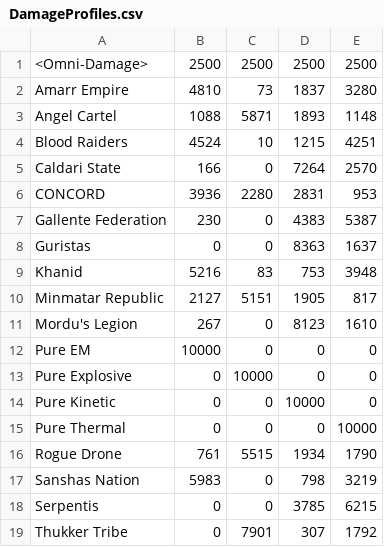
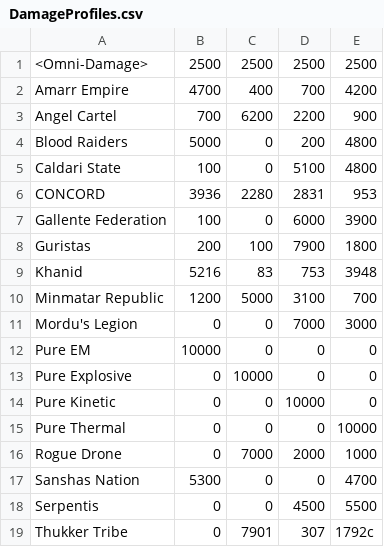
Before and after one commit to wyrlwind/EveHQ, a CSV file: EveHQ.HQF/Resources/DamageProfiles.csv, drawn as a sheet.

Commit message:
Damage profile update

```diff
--- a/EveHQ.HQF/Resources/DamageProfiles.csv
+++ b/EveHQ.HQF/Resources/DamageProfiles.csv
@@ -1,12 +1,12 @@
 <Omni-Damage>,2500,2500,2500,2500
-Amarr Empire,4810,73,1837,3280
-Angel Cartel,1088,5871,1893,1148
-Blood Raiders,4524,10,1215,4251
-Caldari State,166,0,7264,2570
+Amarr Empire,4700,400,700,4200
+Angel Cartel,700,6200,2200,900
+Blood Raiders,5000,0,200,4800
+Caldari State,100,0,5100,4800
 CONCORD,3936,2280,2831,953
-Gallente Federation,230,0,4383,5387
-Guristas,0,0,8363,1637
+Gallente Federation,100,0,6000,3900
+Guristas,200,100,7900,1800
 Khanid,5216,83,753,3948
-Minmatar Republic,2127,5151,1905,817
-Mordu's Legion,267,0,8123,1610
+Minmatar Republic,1200,5000,3100,700
+Mordu's Legion,0,0,7000,3000
 Pure EM,10000,0,0,0
@@ -15,5 +15,5 @@ Pure Kinetic,0,0,10000,0
 Pure Thermal,0,0,0,10000
-Rogue Drone,761,5515,1934,1790
-Sanshas Nation,5983,0,798,3219
-Serpentis,0,0,3785,6215
-Thukker Tribe,0,7901,307,1792
+Rogue Drone,0,7000,2000,1000
+Sanshas Nation,5300,0,0,4700
+Serpentis,0,0,4500,5500
+Thukker Tribe,0,7901,307,1792c
```
